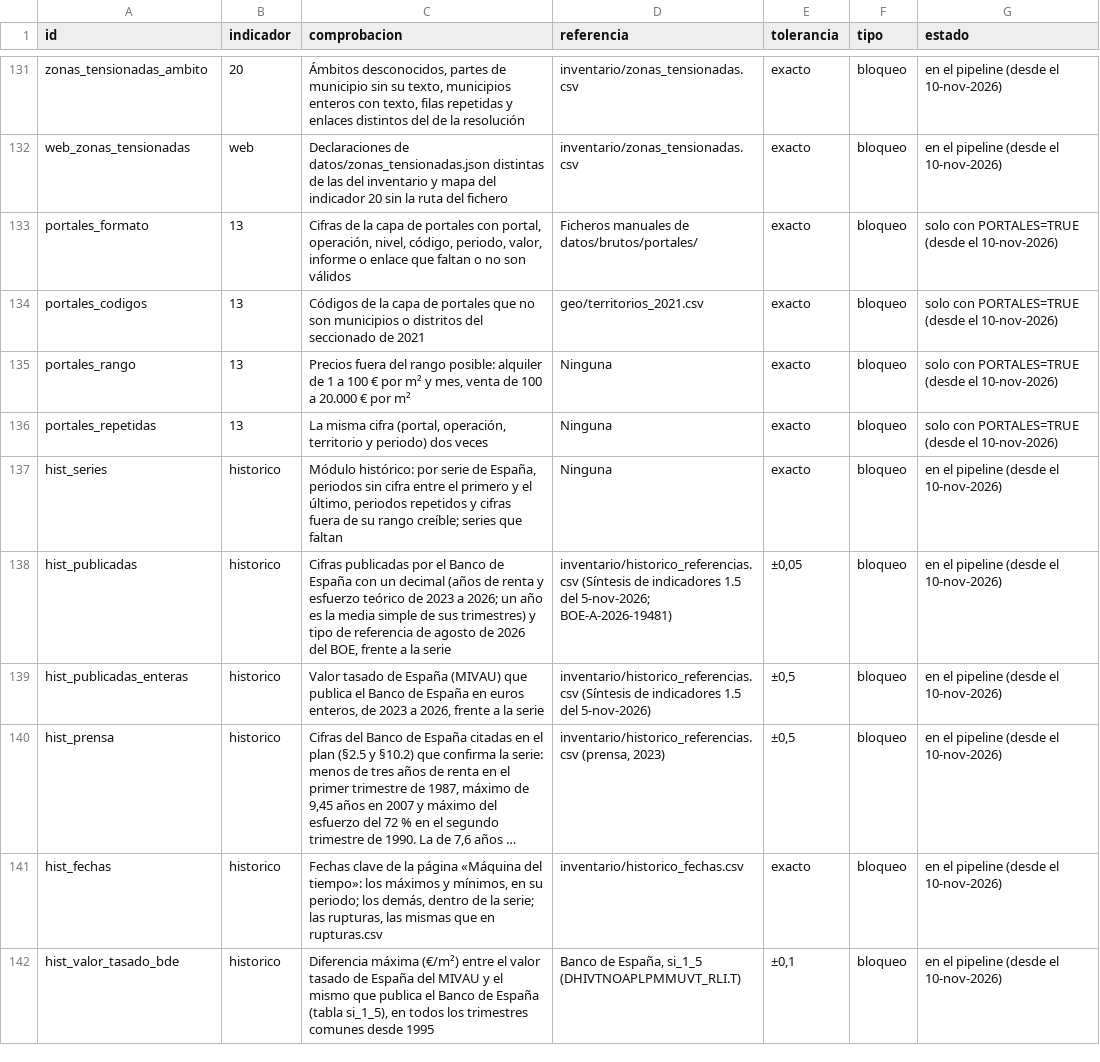
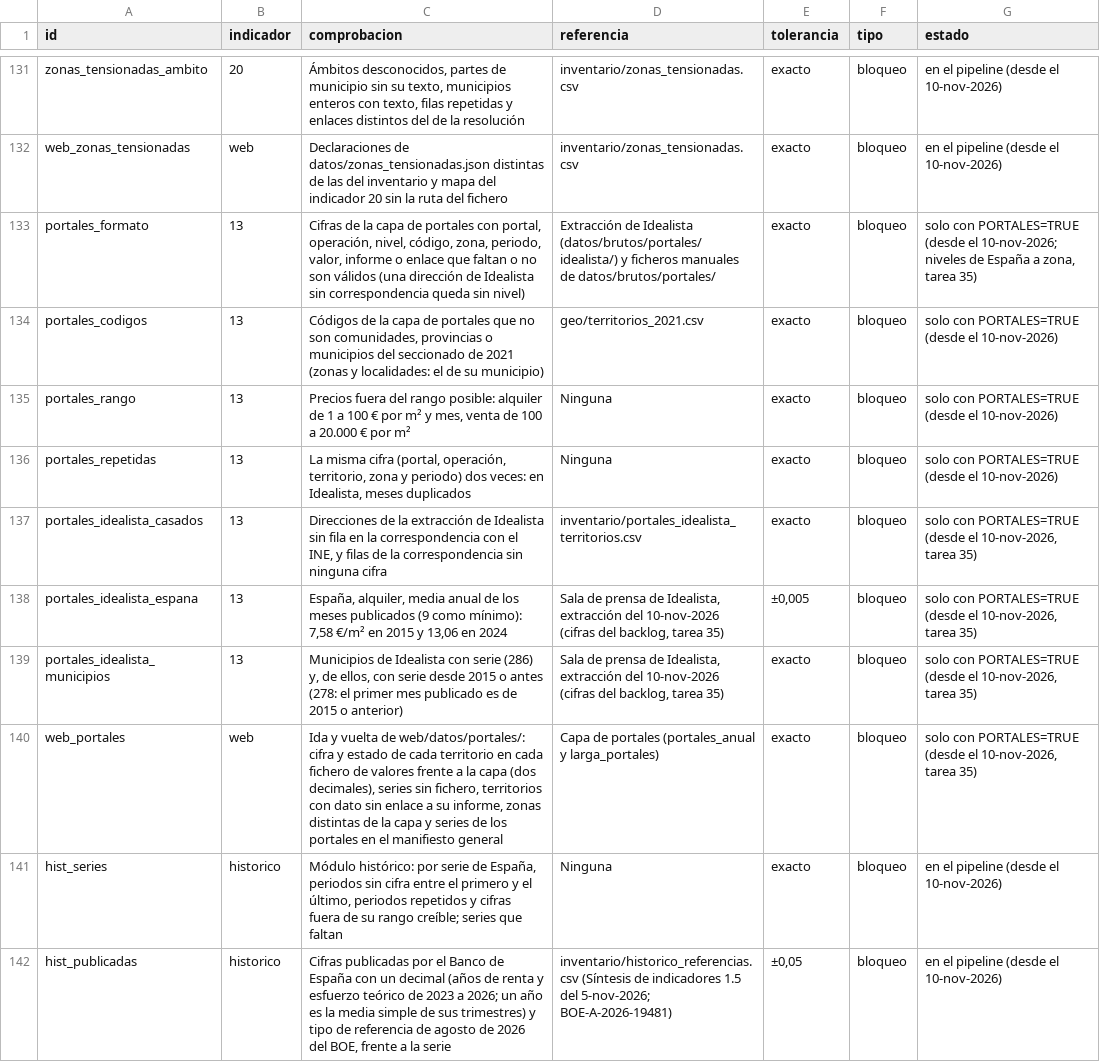
Before and after one commit to gastiaso/de-renta-en-renta, a CSV file: inventario/referencias_validacion.csv, drawn as a sheet; only a part is shown, gaps mark what is left out; the shorter side is filled out with more unchanged rows; long unchanged cells end in ….

```diff
--- a/inventario/referencias_validacion.csv
+++ b/inventario/referencias_validacion.csv
@@ -132,6 +132,10 @@ zonas_tensionadas_ambito,20,"Ámbitos desconocidos, partes de municipio sin su t
 web_zonas_tensionadas,web,Declaraciones de datos/zonas_tensionadas.json distintas de las del inventario y mapa del indicador 20 sin la ruta del fichero,inventario/zonas_tensionadas.csv,exacto,bloqueo,en el pipeline (desde el 10-nov-2026)
-portales_formato,13,"Cifras de la capa de portales con portal, operación, nivel, código, periodo, valor, informe o enlace que faltan o no son válidos",Ficheros manuales de datos/brutos/portales/,exacto,bloqueo,solo con PORTALES=TRUE (desde el 10-nov-2026)
-portales_codigos,13,Códigos de la capa de portales que no son municipios o distritos del seccionado de 2021,geo/territorios_2021.csv,exacto,bloqueo,solo con PORTALES=TRUE (desde el 10-nov-2026)
+portales_formato,13,"Cifras de la capa de portales con portal, operación, nivel, código, zona, periodo, valor, informe o enlace que faltan o no son válidos (una dirección de Idealista sin correspondencia queda sin nivel)",Extracción de Idealista (datos/brutos/portales/idealista/) y ficheros manuales de datos/brutos/portales/,exacto,bloqueo,"solo con PORTALES=TRUE (desde el 10-nov-2026; niveles de España a zona, tarea 35)"
+portales_codigos,13,"Códigos de la capa de portales que no son comunidades, provincias o municipios del seccionado de 2021 (zonas y localidades: el de su municipio)",geo/territorios_2021.csv,exacto,bloqueo,solo con PORTALES=TRUE (desde el 10-nov-2026)
 portales_rango,13,"Precios fuera del rango posible: alquiler de 1 a 100 € por m² y mes, venta de 100 a 20.000 € por m²",Ninguna,exacto,bloqueo,solo con PORTALES=TRUE (desde el 10-nov-2026)
-portales_repetidas,13,"La misma cifra (portal, operación, territorio y periodo) dos veces",Ninguna,exacto,bloqueo,solo con PORTALES=TRUE (desde el 10-nov-2026)
+portales_repetidas,13,"La misma cifra (portal, operación, territorio, zona y periodo) dos veces: en Idealista, meses duplicados",Ninguna,exacto,bloqueo,solo con PORTALES=TRUE (desde el 10-nov-2026)
+portales_idealista_casados,13,"Direcciones de la extracción de Idealista sin fila en la correspondencia con el INE, y filas de la correspondencia sin ninguna cifra",inventario/portales_idealista_territorios.csv,exacto,bloqueo,"solo con PORTALES=TRUE (desde el 10-nov-2026, tarea 35)"
+portales_idealista_espana,13,"España, alquiler, media anual de los meses publicados (9 como mínimo): 7,58 €/m² en 2015 y 13,06 en 2024","Sala de prensa de Idealista, extracción del 10-nov-2026 (cifras del backlog, tarea 35)","±0,005",bloqueo,"solo con PORTALES=TRUE (desde el 10-nov-2026, tarea 35)"
+portales_idealista_municipios,13,"Municipios de Idealista con serie (286) y, de ellos, con serie desde 2015 o antes (278: el primer mes publicado es de 2015 o anterior)","Sala de prensa de Idealista, extracción del 10-nov-2026 (cifras del backlog, tarea 35)",exacto,bloqueo,"solo con PORTALES=TRUE (desde el 10-nov-2026, tarea 35)"
+web_portales,web,"Ida y vuelta de web/datos/portales/: cifra y estado de cada territorio en cada fichero de valores frente a la capa (dos decimales), series sin fichero, territorios con dato sin enlace a su informe, zonas distintas de la capa y series de los portales en el manifiesto general",Capa de portales (portales_anual y larga_portales),exacto,bloqueo,"solo con PORTALES=TRUE (desde el 10-nov-2026, tarea 35)"
 hist_series,historico,"Módulo histórico: por serie de España, periodos sin cifra entre el primero y el último, periodos repetidos y cifras fuera de su rango creíble; series que faltan",Ninguna,exacto,bloqueo,en el pipeline (desde el 10-nov-2026)
```
Also changed, not shown: inventario/fuentes.csv, inventario/indicadores.csv, 33 other files.
